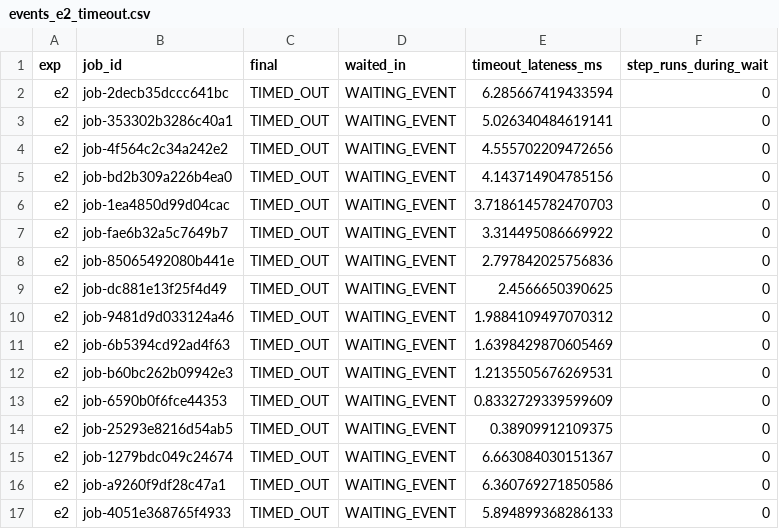
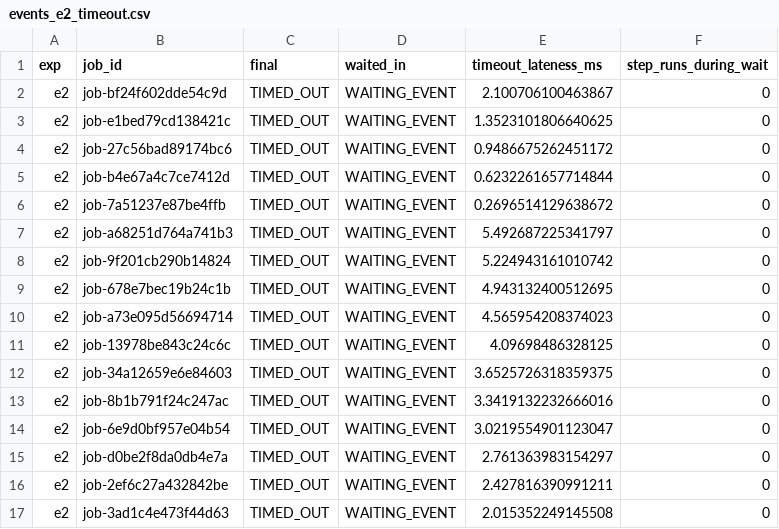
Before and after one commit to dashalinear/agentrt-submission, a CSV file: results/raw/events_e2_timeout.csv, drawn as a sheet; only a part is shown; the diff covers the shown part only.

```diff
--- a/results/raw/events_e2_timeout.csv
+++ b/results/raw/events_e2_timeout.csv
@@ -1,17 +1,17 @@
 exp,job_id,final,waited_in,timeout_lateness_ms,step_runs_during_wait
-e2,job-2decb35dccc641bc,TIMED_OUT,WAITING_EVENT,6.285667419433594,0
-e2,job-353302b3286c40a1,TIMED_OUT,WAITING_EVENT,5.026340484619141,0
-e2,job-4f564c2c34a242e2,TIMED_OUT,WAITING_EVENT,4.555702209472656,0
-e2,job-bd2b309a226b4ea0,TIMED_OUT,WAITING_EVENT,4.143714904785156,0
-e2,job-1ea4850d99d04cac,TIMED_OUT,WAITING_EVENT,3.7186145782470703,0
-e2,job-fae6b32a5c7649b7,TIMED_OUT,WAITING_EVENT,3.314495086669922,0
-e2,job-85065492080b441e,TIMED_OUT,WAITING_EVENT,2.797842025756836,0
-e2,job-dc881e13f25f4d49,TIMED_OUT,WAITING_EVENT,2.4566650390625,0
-e2,job-9481d9d033124a46,TIMED_OUT,WAITING_EVENT,1.9884109497070312,0
-e2,job-6b5394cd92ad4f63,TIMED_OUT,WAITING_EVENT,1.6398429870605469,0
-e2,job-b60bc262b09942e3,TIMED_OUT,WAITING_EVENT,1.2135505676269531,0
-e2,job-6590b0f6fce44353,TIMED_OUT,WAITING_EVENT,0.8332729339599609,0
-e2,job-25293e8216d54ab5,TIMED_OUT,WAITING_EVENT,0.38909912109375,0
-e2,job-1279bdc049c24674,TIMED_OUT,WAITING_EVENT,6.663084030151367,0
-e2,job-a9260f9df28c47a1,TIMED_OUT,WAITING_EVENT,6.360769271850586,0
-e2,job-4051e368765f4933,TIMED_OUT,WAITING_EVENT,5.894899368286133,0
+e2,job-bf24f602dde54c9d,TIMED_OUT,WAITING_EVENT,2.100706100463867,0
+e2,job-e1bed79cd138421c,TIMED_OUT,WAITING_EVENT,1.3523101806640625,0
+e2,job-27c56bad89174bc6,TIMED_OUT,WAITING_EVENT,0.9486675262451172,0
+e2,job-b4e67a4c7ce7412d,TIMED_OUT,WAITING_EVENT,0.6232261657714844,0
+e2,job-7a51237e87be4ffb,TIMED_OUT,WAITING_EVENT,0.2696514129638672,0
+e2,job-a68251d764a741b3,TIMED_OUT,WAITING_EVENT,5.492687225341797,0
+e2,job-9f201cb290b14824,TIMED_OUT,WAITING_EVENT,5.224943161010742,0
+e2,job-678e7bec19b24c1b,TIMED_OUT,WAITING_EVENT,4.943132400512695,0
+e2,job-a73e095d56694714,TIMED_OUT,WAITING_EVENT,4.565954208374023,0
+e2,job-13978be843c24c6c,TIMED_OUT,WAITING_EVENT,4.09698486328125,0
+e2,job-34a12659e6e84603,TIMED_OUT,WAITING_EVENT,3.6525726318359375,0
+e2,job-8b1b791f24c247ac,TIMED_OUT,WAITING_EVENT,3.3419132232666016,0
+e2,job-6e9d0bf957e04b54,TIMED_OUT,WAITING_EVENT,3.0219554901123047,0
+e2,job-d0be2f8da0db4e7a,TIMED_OUT,WAITING_EVENT,2.761363983154297,0
+e2,job-2ef6c27a432842be,TIMED_OUT,WAITING_EVENT,2.427816390991211,0
+e2,job-3ad1c4e473f44d63,TIMED_OUT,WAITING_EVENT,2.015352249145508,0
```
Also changed, not shown: 48 edited cells elsewhere in this file, results/raw/events_e1_approval.csv, results/raw/events_e3_duplicates.csv, 34 other files.
